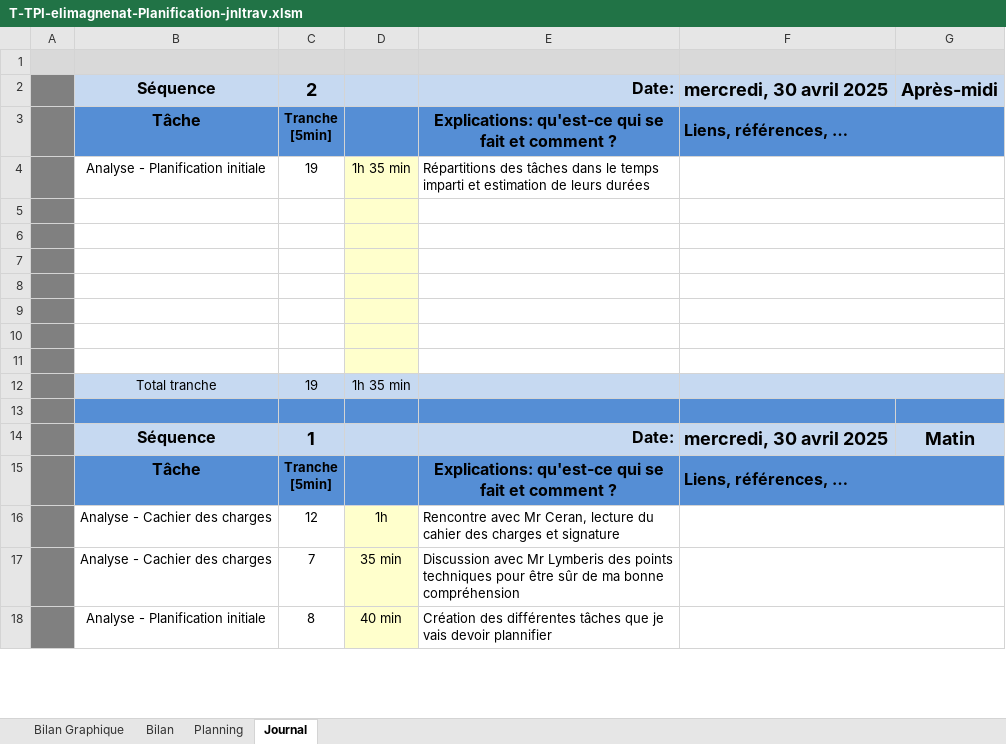
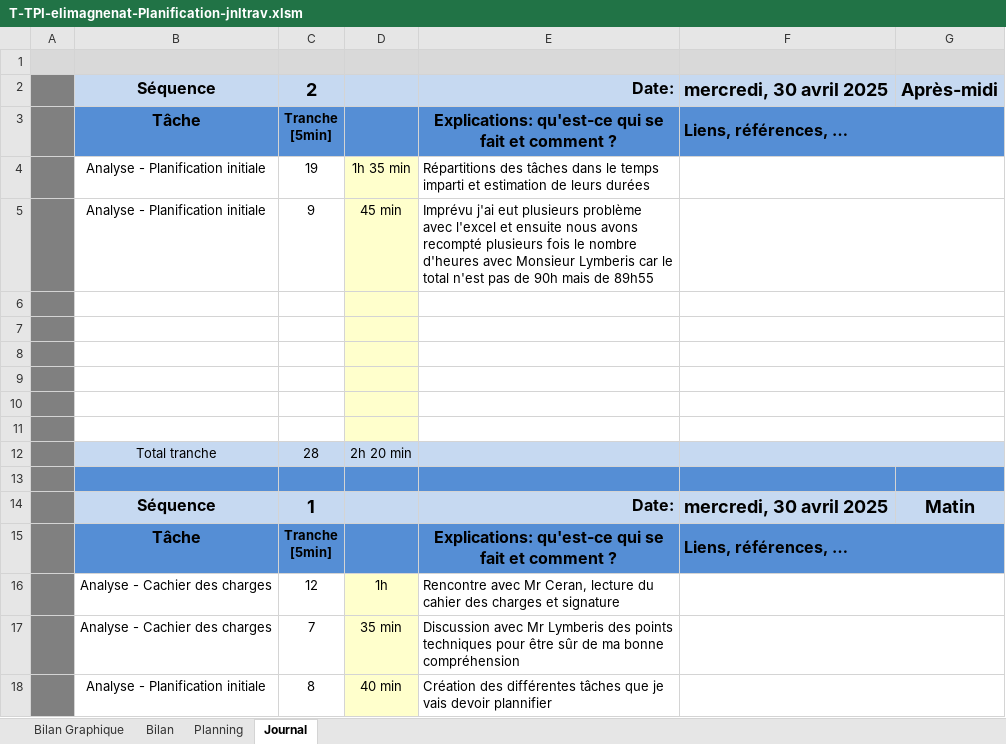
Before and after one commit to ElioMagnenat/TPI, an Excel workbook: Documentation/T-TPI-elimagnenat-Planification-jnltrav.xlsm, sheet Journal, drawn as a sheet; only a part is shown; values as stored, in another font and other column widths than the file's, no borders; charts and pictures and conditional formats not drawn; 1 other sheet too large or unreadable and not compared; removed rows and columns are numbered as before the commit, all else as after; the diff names each change by its address in the sheet, - before the commit and + after, or states it on an @@ line.

Commit message:
Correction de la plannification

```diff
--- a/Documentation/T-TPI-elimagnenat-Planification-jnltrav.xlsm (sheet Journal)
+++ b/Documentation/T-TPI-elimagnenat-Planification-jnltrav.xlsm (sheet Journal)
+row 5:  | Analyse - Planification initiale | 9 | 45 min | Imprévu j'ai eut plusieurs problème avec l'excel et ensuite nous avons recompté plusieurs fois le nombre d'heures avec Monsieur Lymberis car le total n'est pas de 90h mais de 89h55
-row 12: (empty)
+row 12:  | Total tranche | 28 | 2h 20 min
-B12:C12 fill: none
+B12:C12 fill: #C6D9F1
-D12 fill: #FFFFCC
+D12 fill: #C6D9F1
-E12:G12 fill: none
+E12:G12 fill: #C6D9F1
-row 12:  | Total tranche | 19 | 1h 35 min
```
Also changed, not shown: sheet Planning, sheet Bilan Graphique, formulas that keep their value, charts or pictures.
